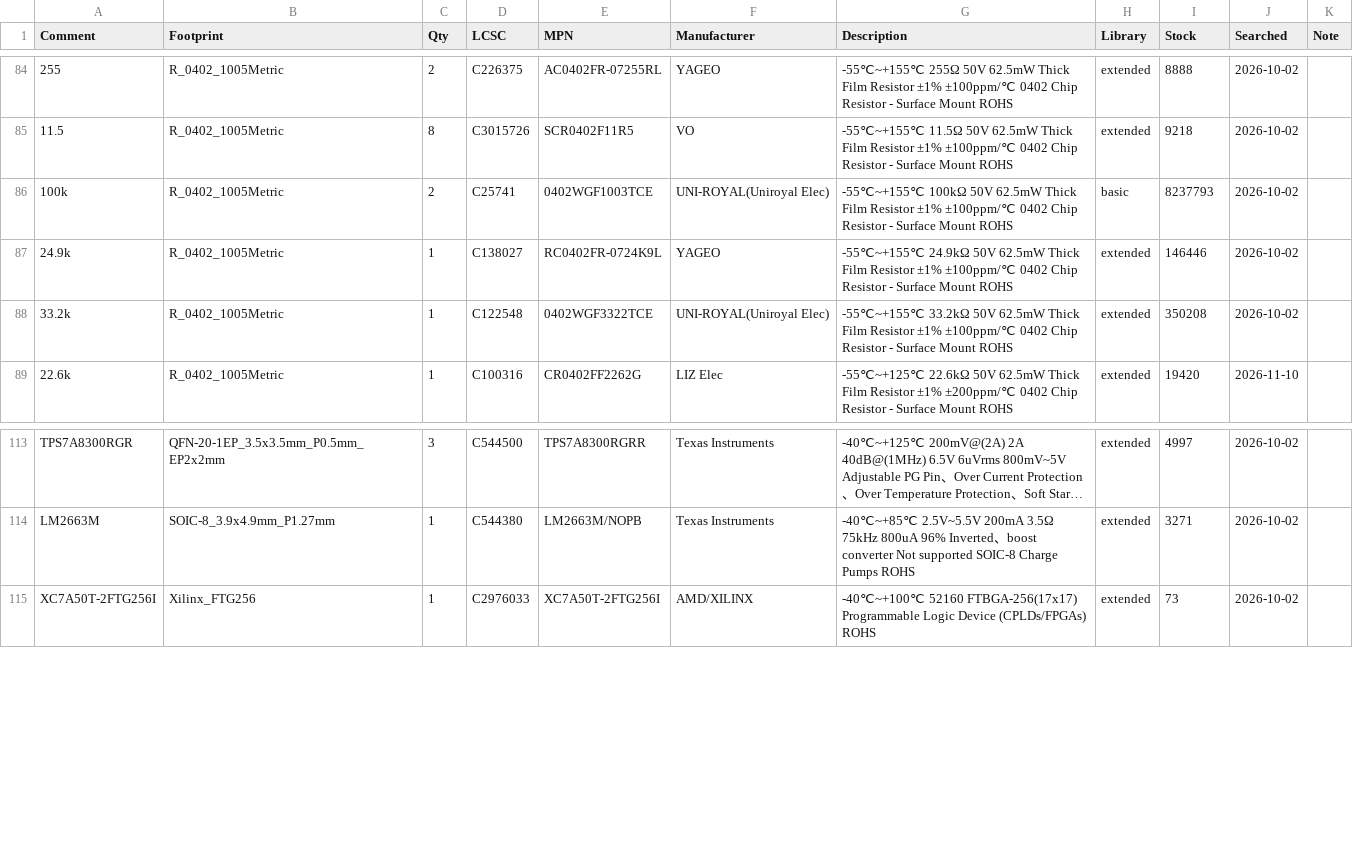
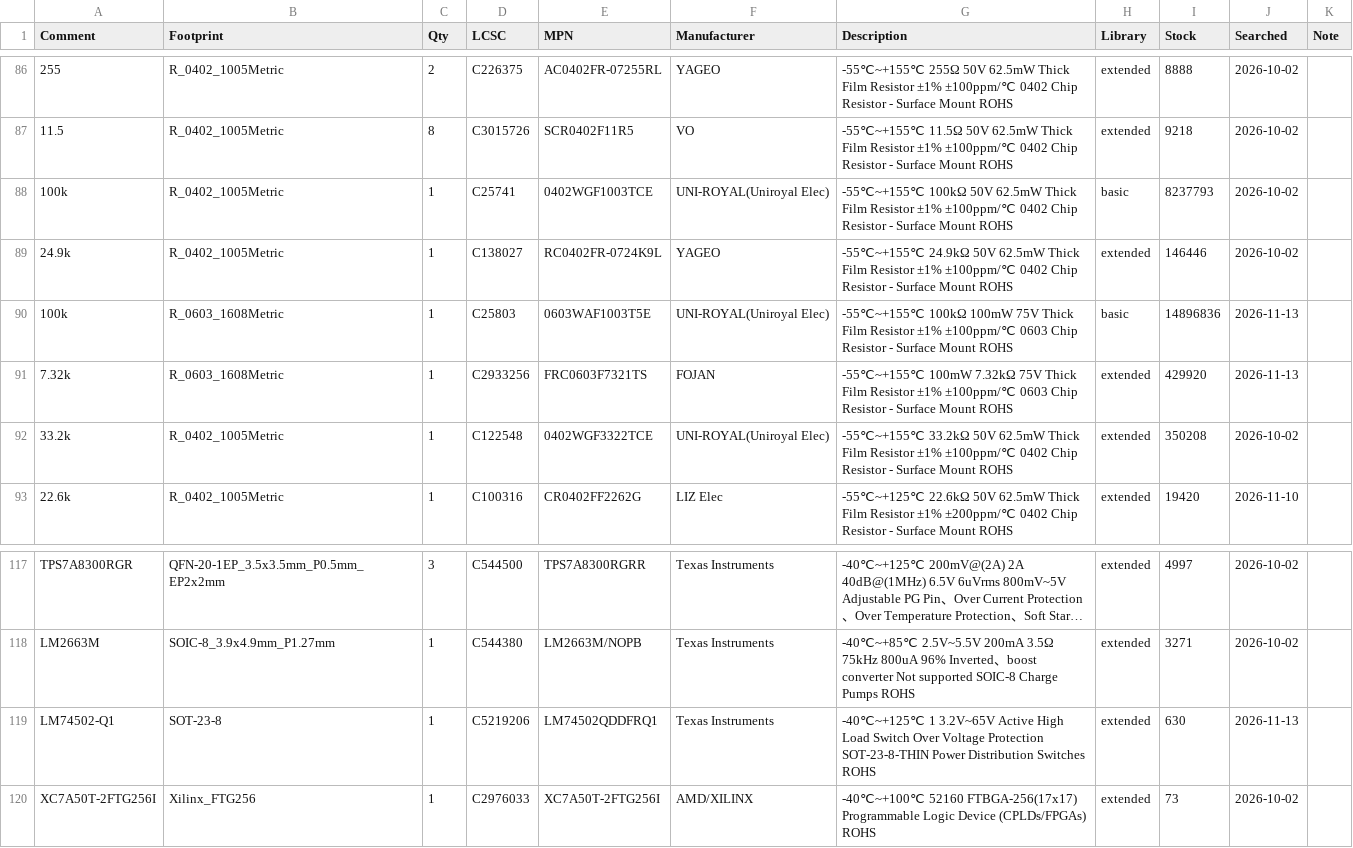
Before and after one commit to PabloSoage/kv260-ias2rf, a CSV file: _work/fab/lcsc_parts.csv, drawn as a sheet; only a part is shown, gaps mark what is left out; long unchanged cells end in …; addresses are those after the commit; the diff covers the shown part only; the diff names each change by its address in the sheet, - before the commit and + after, or states it on an @@ line.

```diff
--- a/_work/fab/lcsc_parts.csv
+++ b/_work/fab/lcsc_parts.csv
-C88 (Qty): 2
+C88 (Qty): 1
+row 90: 100k | R_0603_1608Metric | 1 | C25803 | 0603WAF1003T5E | UNI-ROYAL(Uniroyal Elec) | -55℃~+155℃ 100kΩ 100mW 75V Thick Film Resistor ±1% ±100ppm/℃ 0603 Chip Resistor - Surface Mount ROHS | basic | 14896836 | 2026-11-13
+row 91: 7.32k | R_0603_1608Metric | 1 | C2933256 | FRC0603F7321TS | FOJAN | -55℃~+155℃ 100mW 7.32kΩ 75V Thick Film Resistor ±1% ±100ppm/℃ 0603 Chip Resistor - Surface Mount ROHS | extended | 429920 | 2026-11-13
+row 119: LM74502-Q1 | SOT-23-8 | 1 | C5219206 | LM74502QDDFRQ1 | Texas Instruments | -40℃~+125℃ 1 3.2V~65V Active High Load Switch Over Voltage Protection SOT-23-8-THIN Power Distribution Switches ROHS | extended | 630 | 2026-11-13
```
Also changed, not shown: 6 added rows, 4 removed rows and 15 edited cells elsewhere in this file, 10 other files.
